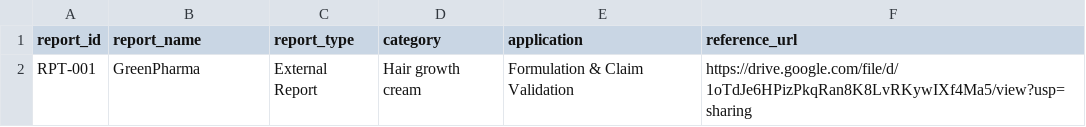
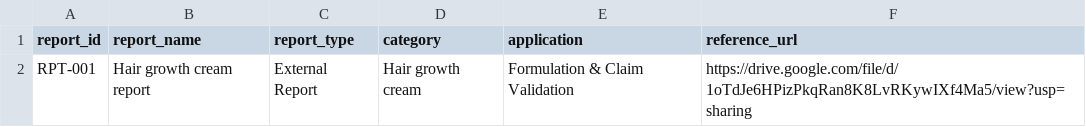
Before and after one commit to Zeira-AI/workflow-data, a CSV file: public/data/green-pharma/report-generator.csv, drawn as a sheet.

Commit message:
fix: green pharma data

```diff
--- a/public/data/green-pharma/report-generator.csv
+++ b/public/data/green-pharma/report-generator.csv
@@ -1,2 +1,2 @@
 report_id,report_name,report_type,category,application,reference_url
-RPT-001,GreenPharma,External Report,Hair growth cream,Formulation & Claim Validation,https://drive.google.com/file/d/1oTdJe6HPizPkqRan8K8LvRKywIXf4Ma5/view?usp=sharing
+RPT-001,Hair growth cream report,External Report,Hair growth cream,Formulation & Claim Validation,https://drive.google.com/file/d/1oTdJe6HPizPkqRan8K8LvRKywIXf4Ma5/view?usp=sharing
```
Also changed, not shown: 2 other files.
